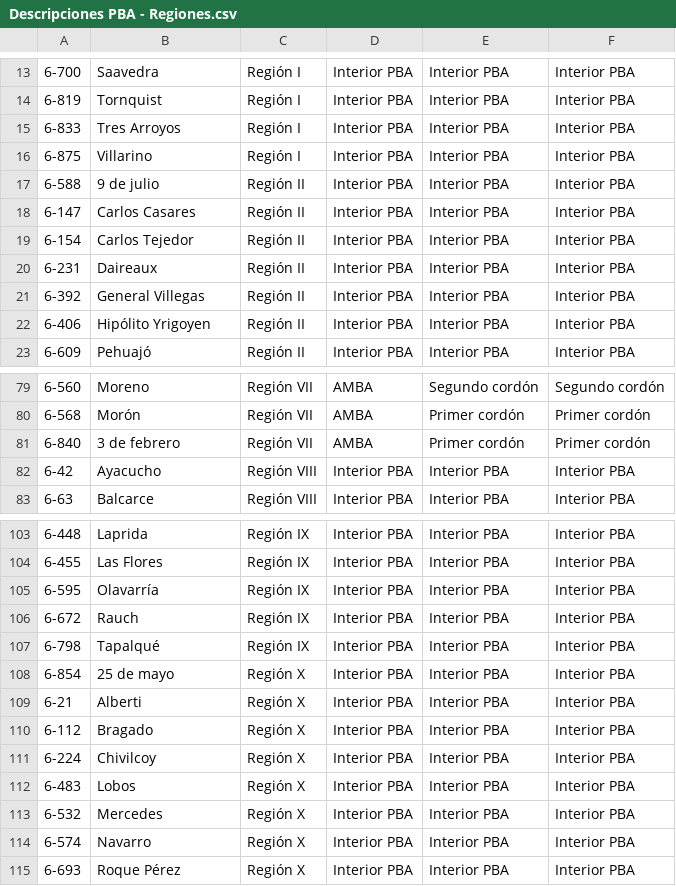
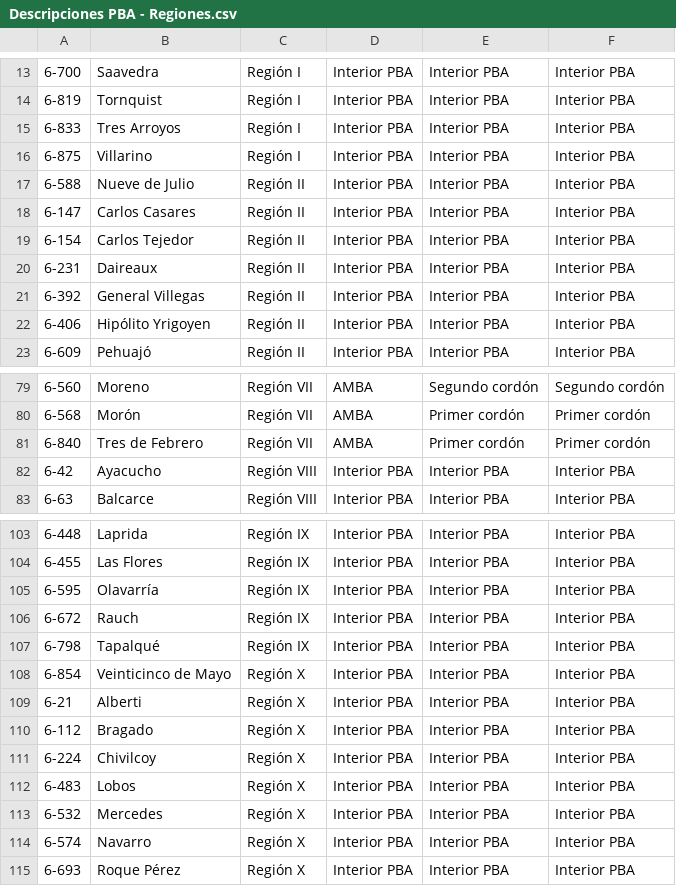
Before and after one commit to steciow/municipios_regiones_PBA, a CSV file: Descripciones PBA - Regiones.csv, drawn as a sheet; only a part is shown, gaps mark what is left out; the diff names each change by its address in the sheet, - before the commit and + after, or states it on an @@ line.

Commit message:
Update Descripciones PBA - Regiones.csv

```diff
--- a/Descripciones PBA - Regiones.csv
+++ b/Descripciones PBA - Regiones.csv
-B17: 9 de julio
+B17: Nueve de Julio
-B81: 3 de febrero
+B81: Tres de Febrero
-B108: 25 de mayo
+B108: Veinticinco de Mayo
```
